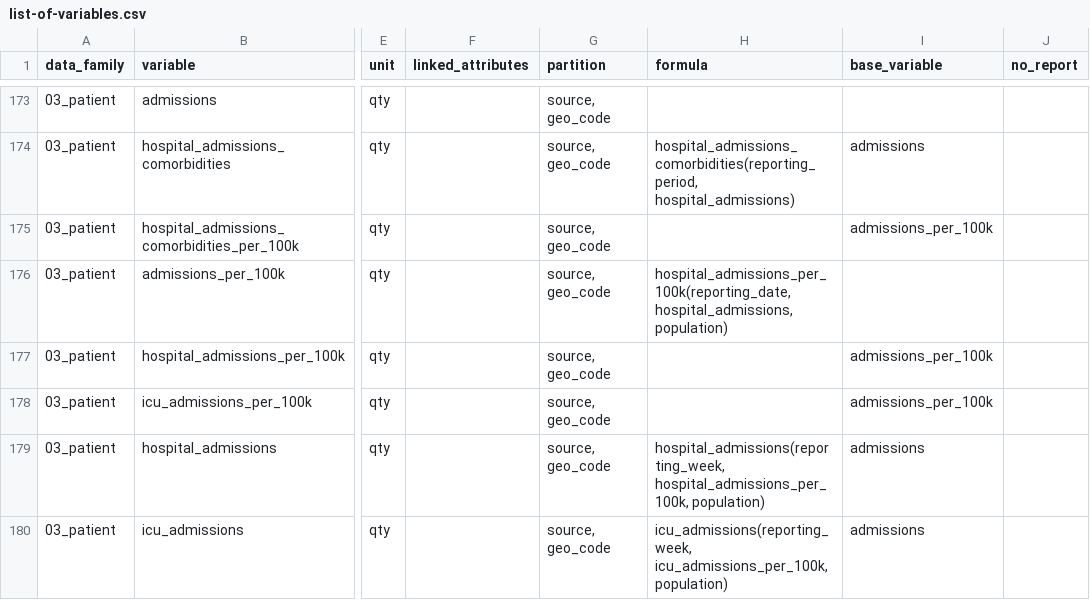
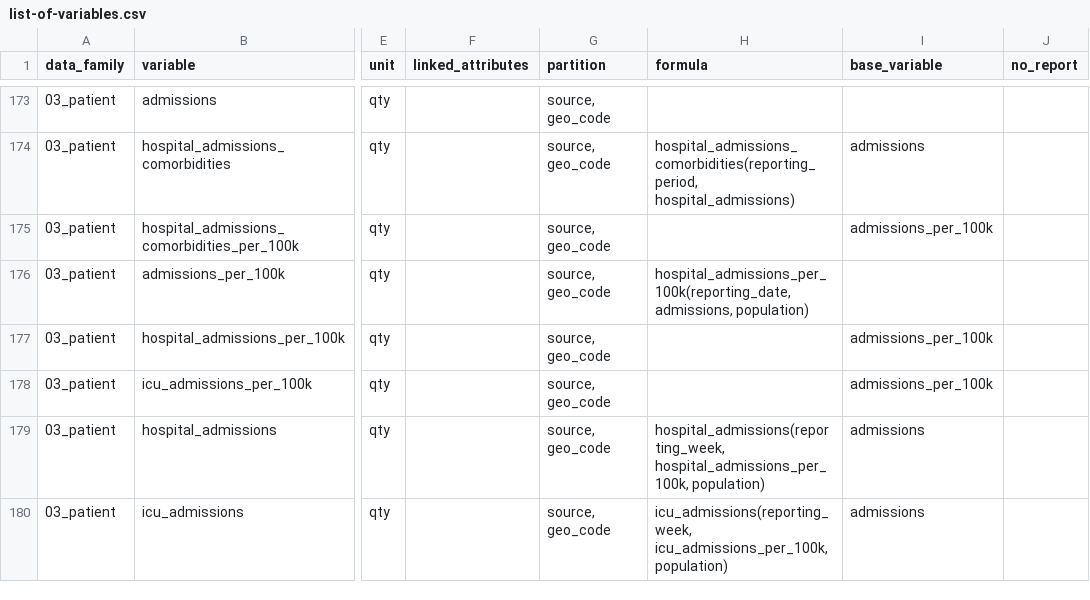
Before and after one commit to pandem2/pandem-source, a CSV file: pandemsource/data/list-of-variables.csv, drawn as a sheet; only a part is shown, gaps mark what is left out; the diff names each change by its address in the sheet, - before the commit and + after, or states it on an @@ line.

Commit message:
Fix on variant calculation,  tests for FX and ICU admissiond per 100k

```diff
--- a/pandemsource/data/list-of-variables.csv
+++ b/pandemsource/data/list-of-variables.csv
-H176 (formula): hospital_admissions_per_100k(reporting_date, hospital_admissions, population)
+H176 (formula): hospital_admissions_per_100k(reporting_date, admissions, population)
```
Also changed, not shown: pandemsource/data/input-local/fx_synthetic_data.csv, 8 other files.
